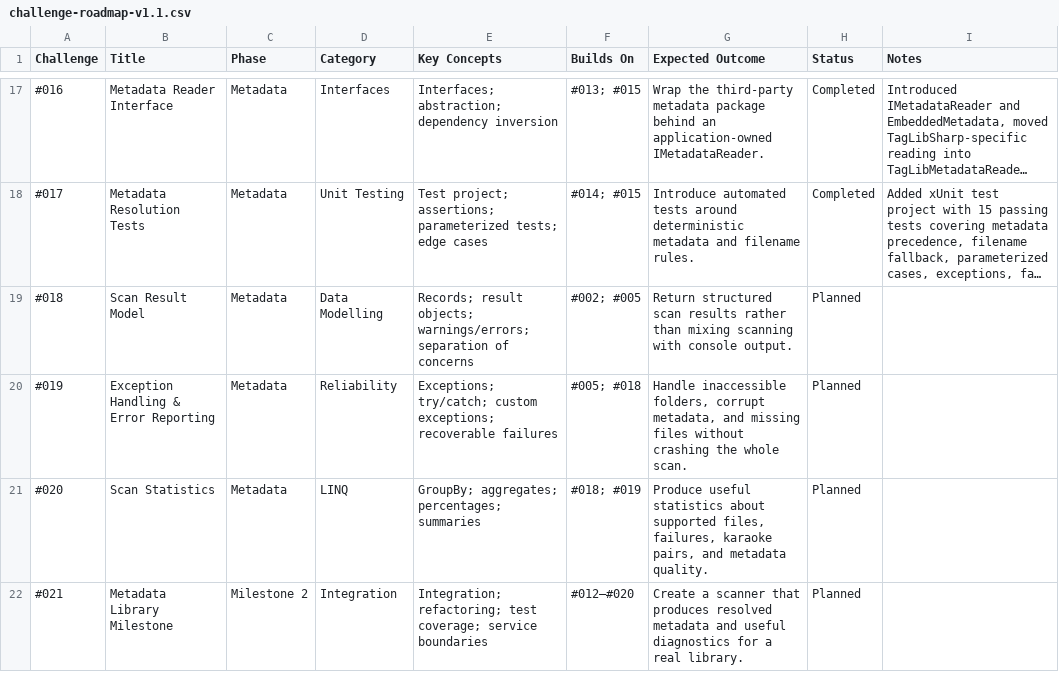
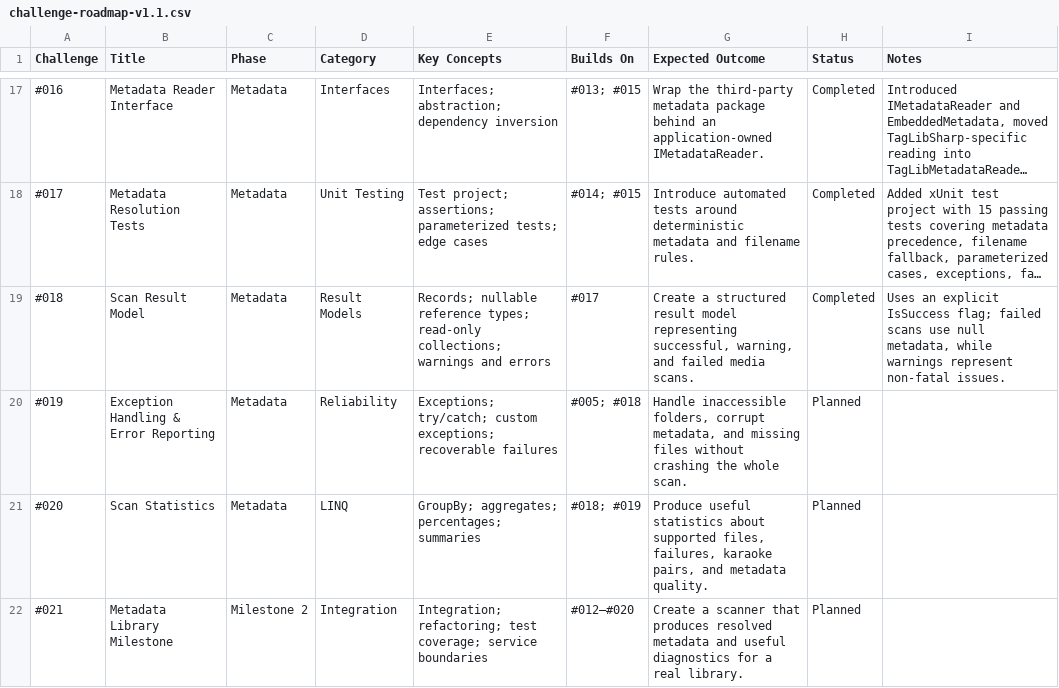
Before and after one commit to drtierney/karaoke-coding-challenges, a CSV file: roadmap/challenge-roadmap-v1.1.csv, drawn as a sheet; only a part is shown, gaps mark what is left out; long unchanged cells end in …; the diff names each change by its address in the sheet, - before the commit and + after, or states it on an @@ line.

Commit message:
Add Challenge 018 Scan Result Model

```diff
--- a/roadmap/challenge-roadmap-v1.1.csv
+++ b/roadmap/challenge-roadmap-v1.1.csv
-D19 (Category): Data Modelling
+D19 (Category): Result Models
-E19 (Key Concepts): Records; result objects; warnings/errors; separation of concerns
+E19 (Key Concepts): Records; nullable reference types; read-only collections; warnings and errors
-F19 (Builds On): #002; #005
+F19 (Builds On): #017
-G19 (Expected Outcome): Return structured scan results rather than mixing scanning with console output.
+G19 (Expected Outcome): Create a structured result model representing successful, warning, and failed media scans.
-H19 (Status): Planned
+H19 (Status): Completed
-I19 (Notes): (empty)
+I19 (Notes): Uses an explicit IsSuccess flag; failed scans use null metadata, while warnings represent non-fatal issues.
```
Also changed, not shown: 6 other files.
